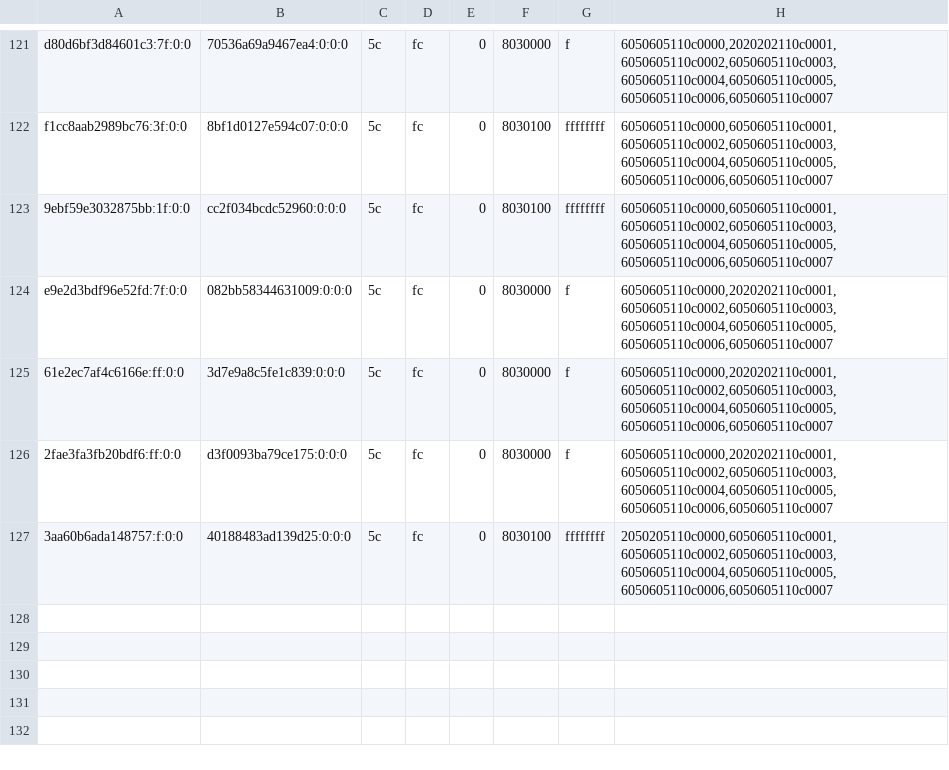
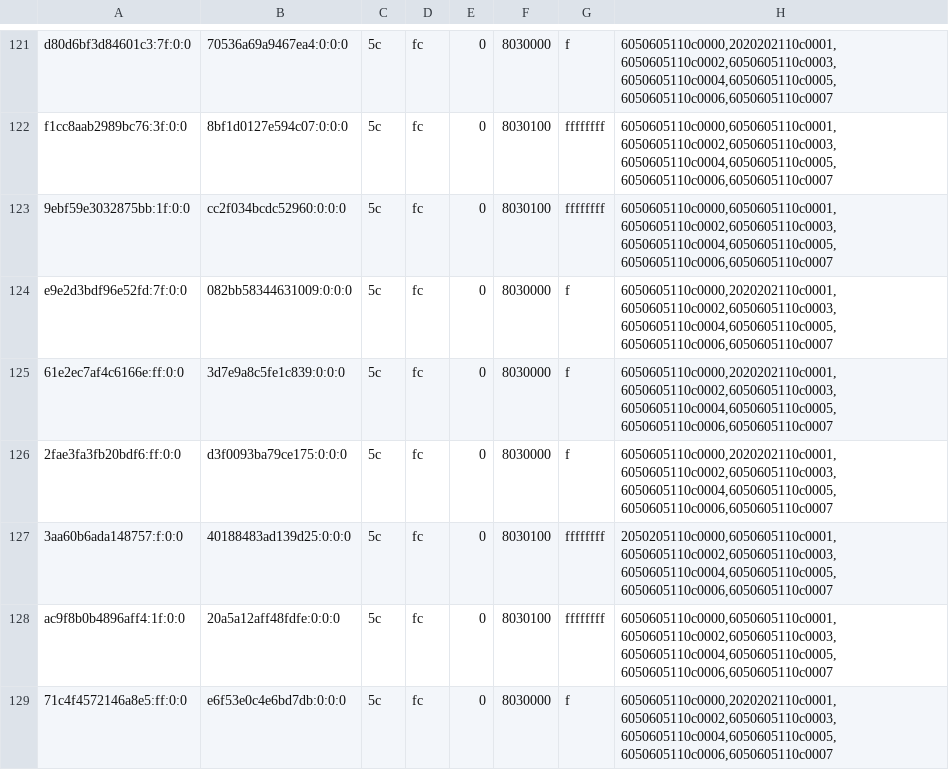
Before and after one commit to justr4mzi/mush8, a TSV file: smoke/39732404115/pipelines-live.tsv, drawn as a sheet; only a part is shown, gaps mark what is left out; the diff names each change by its address in the sheet, - before the commit and + after, or states it on an @@ line.

Commit message:
smoke logs 39732404115

```diff
--- a/smoke/39732404115/pipelines-live.tsv
+++ b/smoke/39732404115/pipelines-live.tsv
+row 128: ac9f8b0b4896aff4:1f:0:0 | 20a5a12aff48fdfe:0:0:0 | 5c | fc | 0 | 8030100 | ffffffff | 6050605110c0000,6050605110c0001,6050605110c0002,6050605110c0003,6050605110c0004,6050605110c0005,6050605110c0006,6050605110c0007
+row 129: 71c4f4572146a8e5:ff:0:0 | e6f53e0c4e6bd7db:0:0:0 | 5c | fc | 0 | 8030000 | f | 6050605110c0000,2020202110c0001,6050605110c0002,6050605110c0003,6050605110c0004,6050605110c0005,6050605110c0006,6050605110c0007
```
Also changed, not shown: 2 other files.
